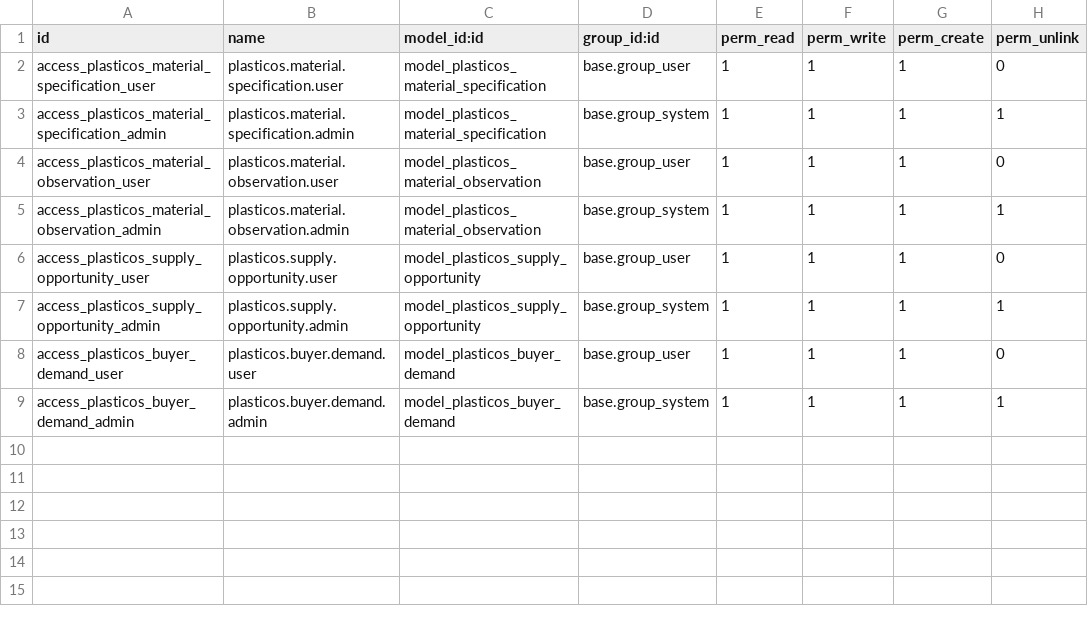
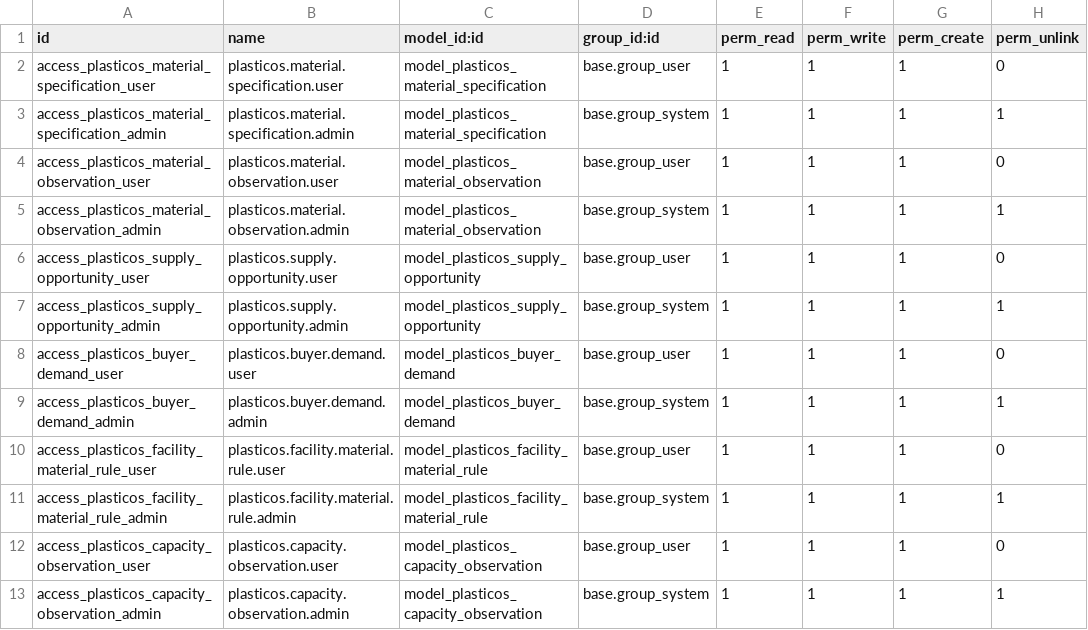
Before and after one commit to cryptoxdog/IB-Odoo_19, a CSV file: plasticos_semantic_kernel/security/ir.model.access.csv, drawn as a sheet.

Commit message:
chore(odoo): add facility rule and capacity observation models [TASK-025]

```diff
--- a/plasticos_semantic_kernel/security/ir.model.access.csv
+++ b/plasticos_semantic_kernel/security/ir.model.access.csv
@@ -9 +9,5 @@ access_plasticos_buyer_demand_user,plasticos.buyer.demand.user,model_plasticos_b
 access_plasticos_buyer_demand_admin,plasticos.buyer.demand.admin,model_plasticos_buyer_demand,base.group_system,1,1,1,1
+access_plasticos_facility_material_rule_user,plasticos.facility.material.rule.user,model_plasticos_facility_material_rule,base.group_user,1,1,1,0
+access_plasticos_facility_material_rule_admin,plasticos.facility.material.rule.admin,model_plasticos_facility_material_rule,base.group_system,1,1,1,1
+access_plasticos_capacity_observation_user,plasticos.capacity.observation.user,model_plasticos_capacity_observation,base.group_user,1,1,1,0
+access_plasticos_capacity_observation_admin,plasticos.capacity.observation.admin,model_plasticos_capacity_observation,base.group_system,1,1,1,1
```
Also changed, not shown: 11 other files.
